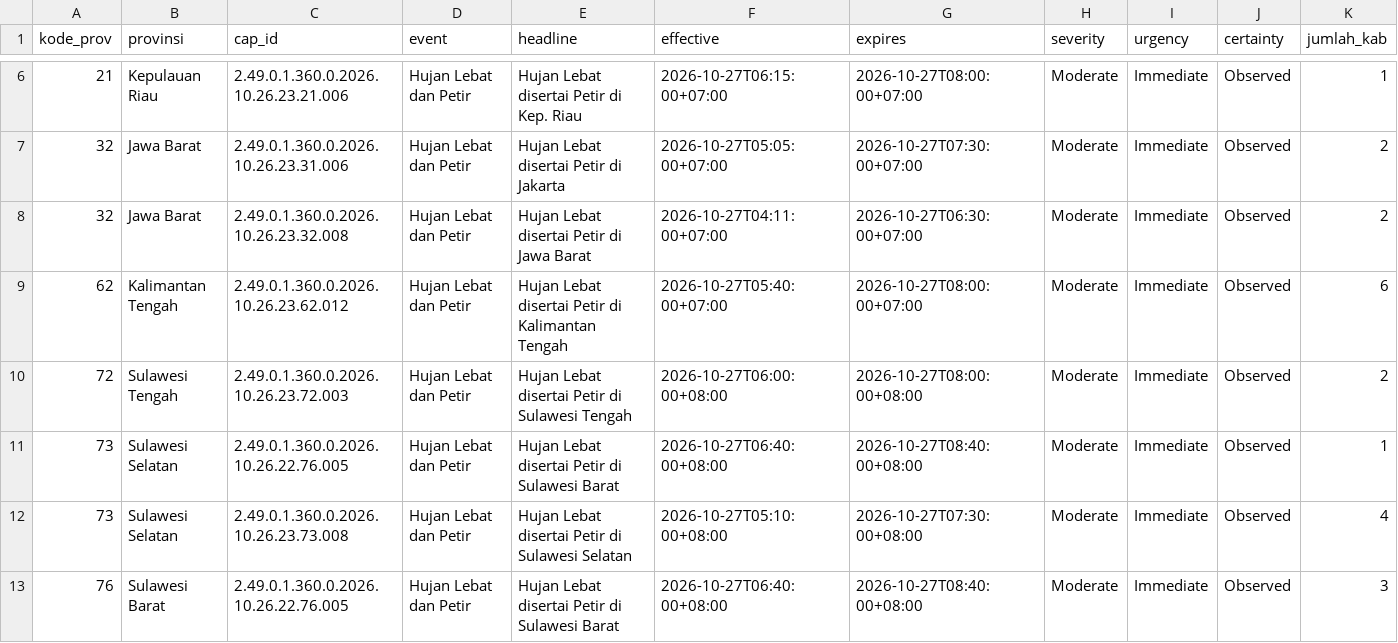
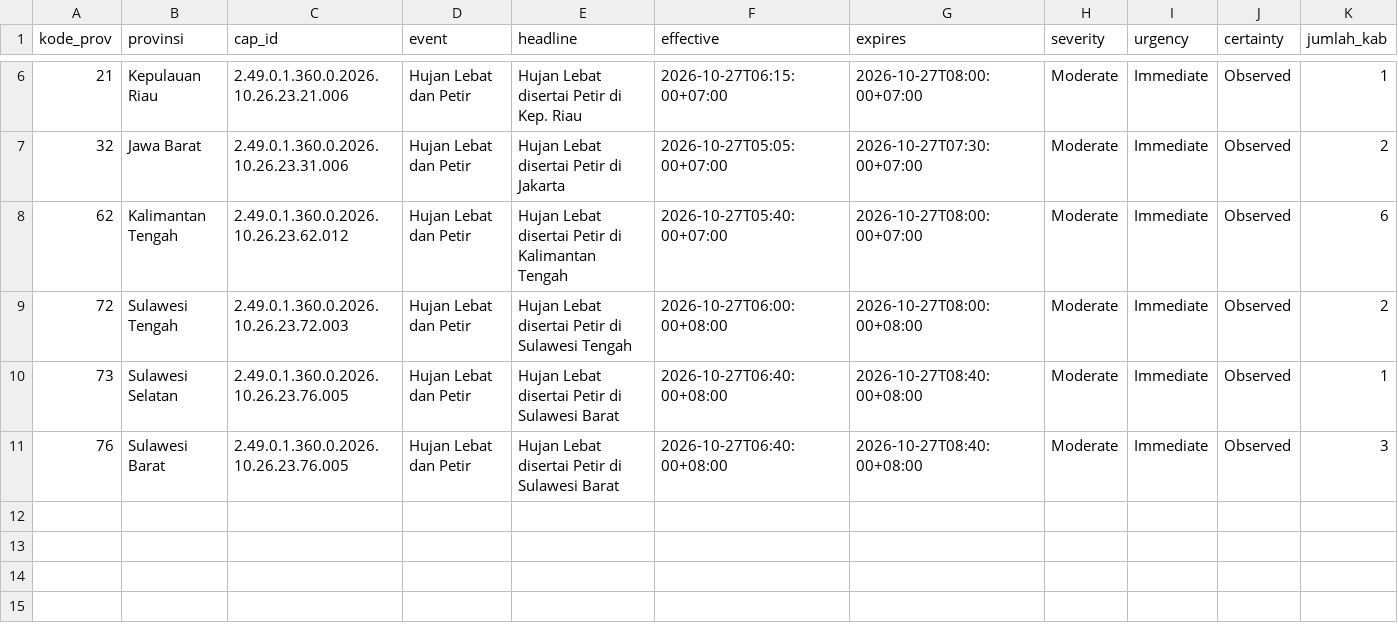
Before and after one commit to pantau-bencana/karhutla-dashboard, a CSV file: data/live/bmkg-cap-prov.csv, drawn as a sheet; only a part is shown, gaps mark what is left out; removed rows and columns are numbered as before the commit, all else as after; rows hold the shown columns only; the diff names each change by its address in the sheet, - before the commit and + after, or states it on an @@ line.

```diff
--- a/data/live/bmkg-cap-prov.csv
+++ b/data/live/bmkg-cap-prov.csv
-row 8: 32 | Jawa Barat | 2.49.0.1.360.0.2026.10.26.23.32.008 | Hujan Lebat dan Petir | Hujan Lebat disertai Petir di Jawa Barat | 2026-10-27T04:11:00+07:00 | 2026-10-27T06:30:00+07:00 | Moderate | Immediate | Observed | 2
-C10 (cap_id): 2.49.0.1.360.0.2026.10.26.22.76.005
+C10 (cap_id): 2.49.0.1.360.0.2026.10.26.23.76.005
-row 12: 73 | Sulawesi Selatan | 2.49.0.1.360.0.2026.10.26.23.73.008 | Hujan Lebat dan Petir | Hujan Lebat disertai Petir di Sulawesi Selatan | 2026-10-27T05:10:00+08:00 | 2026-10-27T07:30:00+08:00 | Moderate | Immediate | Observed | 4
-C11 (cap_id): 2.49.0.1.360.0.2026.10.26.22.76.005
+C11 (cap_id): 2.49.0.1.360.0.2026.10.26.23.76.005
```
Also changed, not shown: data/live/bmkg-cap-kab.csv, 4 other files.
